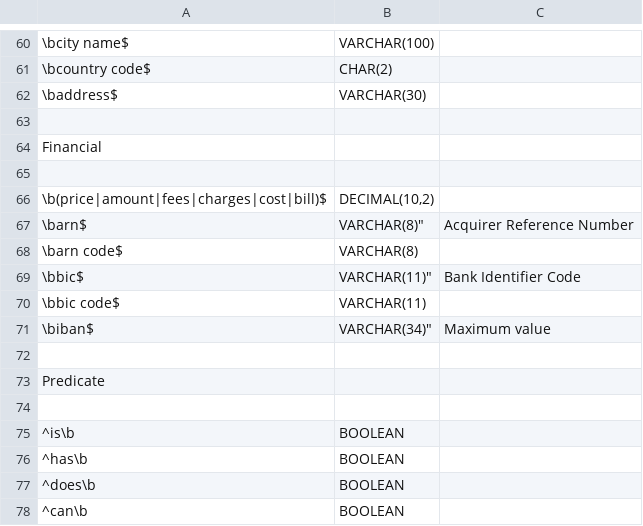
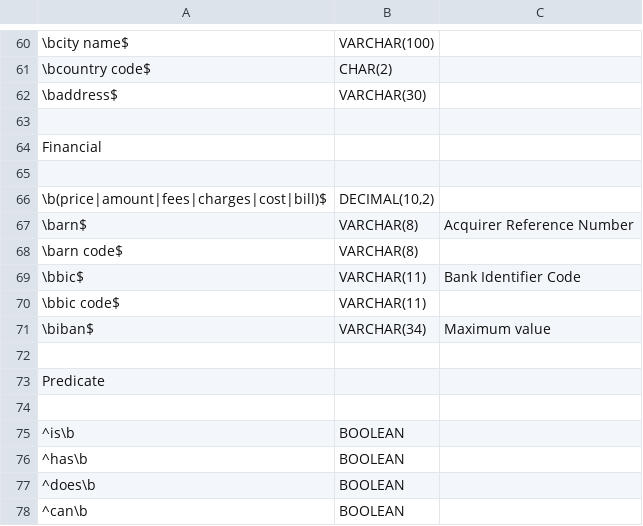
Before and after one commit to laowantong/mocodo, a TSV file: mocodo/resources/default_datatypes_en.tsv, drawn as a sheet; only a part is shown, gaps mark what is left out.

```diff
--- a/mocodo/resources/default_datatypes_en.tsv
+++ b/mocodo/resources/default_datatypes_en.tsv
@@ -66,7 +66,7 @@ Financial
 \b(price|amount|fees|charges|cost|bill)$	DECIMAL(10,2)
-\barn$	VARCHAR(8)"	 Acquirer Reference Number
+\barn$	VARCHAR(8)	 Acquirer Reference Number
 \barn code$	VARCHAR(8)
-\bbic$	VARCHAR(11)"	 Bank Identifier Code
+\bbic$	VARCHAR(11)	 Bank Identifier Code
 \bbic code$	VARCHAR(11)
-\biban$	VARCHAR(34)"	 Maximum value
+\biban$	VARCHAR(34)	 Maximum value
 
```
Also changed, not shown: mocodo/resources/default_datatypes_fr.tsv.
